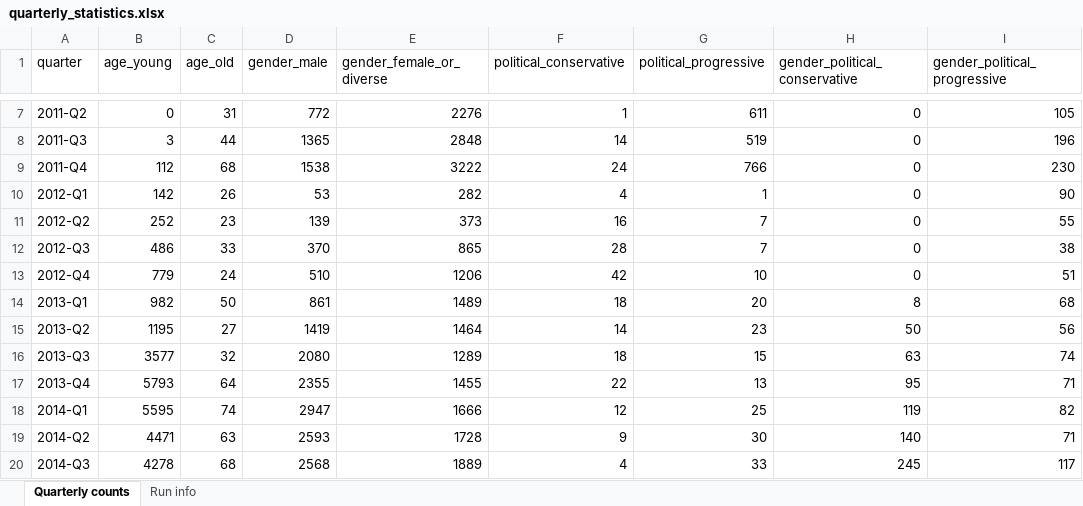
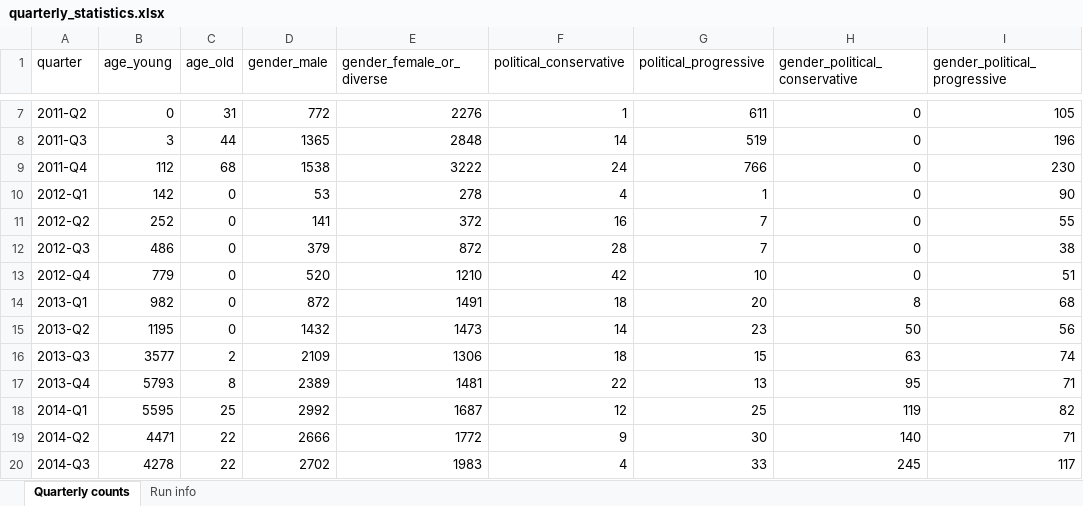
Before and after one commit to CarlosHartmann/shadow_moses, an Excel workbook: 0-assets/raw_data/main/3-grouping/grouped_subreddit_data/quarterly_statistics.xlsx, sheet Quarterly counts, drawn as a sheet; only a part is shown, gaps mark what is left out; values as stored, in another font and other column widths than the file's, no borders; the diff covers the shown part only; the diff names each change by its address in the sheet, - before the commit and + after, or states it on an @@ line.

```diff
--- a/0-assets/raw_data/main/3-grouping/grouped_subreddit_data/quarterly_statistics.xlsx (sheet Quarterly counts)
+++ b/0-assets/raw_data/main/3-grouping/grouped_subreddit_data/quarterly_statistics.xlsx (sheet Quarterly counts)
-C10 (age_old): 26
+C10 (age_old): 0
-E10 (gender_female_or_diverse): 282
+E10 (gender_female_or_diverse): 278
-C11 (age_old): 23
+C11 (age_old): 0
-D11 (gender_male): 139
+D11 (gender_male): 141
-E11 (gender_female_or_diverse): 373
+E11 (gender_female_or_diverse): 372
-C12 (age_old): 33
+C12 (age_old): 0
-D12 (gender_male): 370
+D12 (gender_male): 379
-E12 (gender_female_or_diverse): 865
+E12 (gender_female_or_diverse): 872
-C13 (age_old): 24
+C13 (age_old): 0
-D13 (gender_male): 510
+D13 (gender_male): 520
-E13 (gender_female_or_diverse): 1206
+E13 (gender_female_or_diverse): 1210
-C14 (age_old): 50
+C14 (age_old): 0
-D14 (gender_male): 861
+D14 (gender_male): 872
-E14 (gender_female_or_diverse): 1489
+E14 (gender_female_or_diverse): 1491
-C15 (age_old): 27
+C15 (age_old): 0
-D15 (gender_male): 1419
+D15 (gender_male): 1432
-E15 (gender_female_or_diverse): 1464
+E15 (gender_female_or_diverse): 1473
-C16 (age_old): 32
+C16 (age_old): 2
-D16 (gender_male): 2080
+D16 (gender_male): 2109
-E16 (gender_female_or_diverse): 1289
+E16 (gender_female_or_diverse): 1306
-C17 (age_old): 64
+C17 (age_old): 8
-D17 (gender_male): 2355
+D17 (gender_male): 2389
-E17 (gender_female_or_diverse): 1455
+E17 (gender_female_or_diverse): 1481
-C18 (age_old): 74
+C18 (age_old): 25
-D18 (gender_male): 2947
+D18 (gender_male): 2992
-E18 (gender_female_or_diverse): 1666
+E18 (gender_female_or_diverse): 1687
-C19 (age_old): 63
+C19 (age_old): 22
-D19 (gender_male): 2593
+D19 (gender_male): 2666
-E19 (gender_female_or_diverse): 1728
+E19 (gender_female_or_diverse): 1772
-C20 (age_old): 68
+C20 (age_old): 22
-D20 (gender_male): 2568
+D20 (gender_male): 2702
-E20 (gender_female_or_diverse): 1889
+E20 (gender_female_or_diverse): 1983
```
Also changed, not shown: 87 edited cells elsewhere in this sheet, sheet Run info, 0-assets/raw_data/main/3-grouping/grouped_flairs.xlsx.
